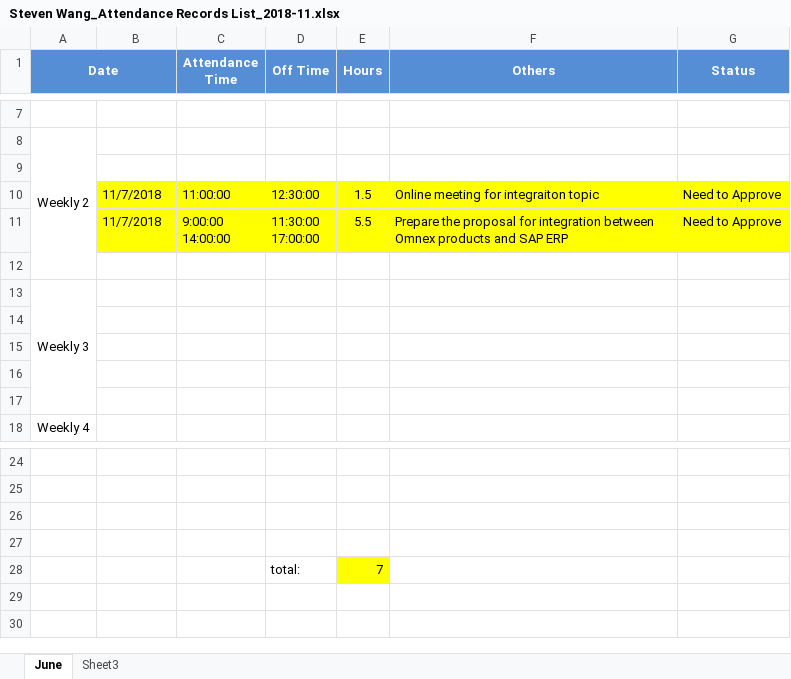
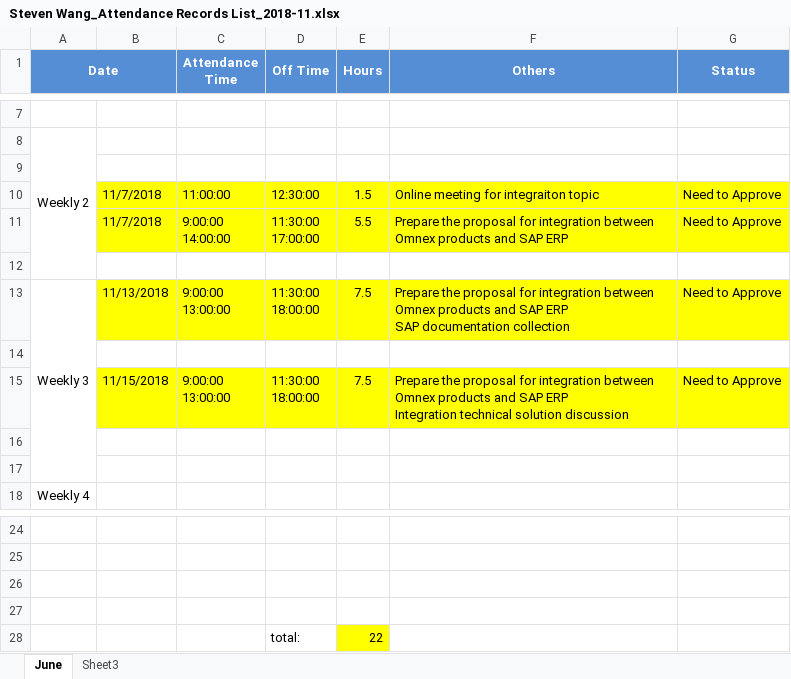
Before and after one commit to zyw9963/YFVE-supplier-portal, an Excel workbook: time recording/Steven Wang_Attendance Records List_2018-11.xlsx, sheet June, drawn as a sheet; only a part is shown, gaps mark what is left out; values as stored, in another font and other column widths than the file's, no borders; removed rows and columns are numbered as before the commit, all else as after; ↵ is a line break in a cell; the diff names each change by its address in the sheet, - before the commit and + after, or states it on an @@ line.

Commit message:
1115 update

```diff
--- a/time recording/Steven Wang_Attendance Records List_2018-11.xlsx (sheet June)
+++ b/time recording/Steven Wang_Attendance Records List_2018-11.xlsx (sheet June)
-row 13: Weekly 3
+row 13: Weekly 3 | 11/13/2018 | 9:00:00 ↵ 13:00:00 | 11:30:00 ↵ 18:00:00 | 7.5 | Prepare the proposal for integration between Omnex products and SAP ERP ↵ SAP documentation collection | Need to Approve
-row 15: (empty)
+row 15:  | 11/15/2018 | 9:00:00 ↵ 13:00:00 | 11:30:00 ↵ 18:00:00 | 7.5 | Prepare the proposal for integration between Omnex products and SAP ERP ↵ Integration technical solution discussion | Need to Approve
-B15:G15 fill: none
+B15:G15 fill: #FFFF00
-E28 (Hours): 7
+E28 (Hours): 22
```
